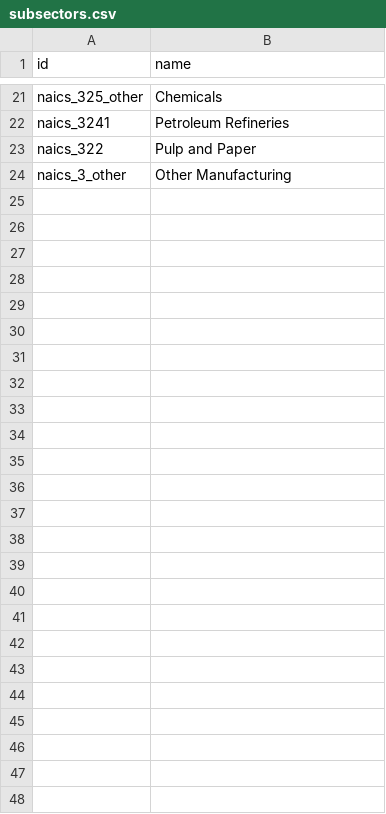
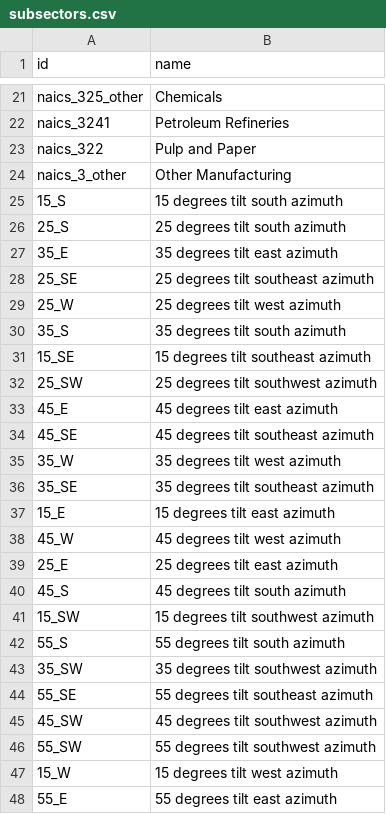
Before and after one commit to dsgrid/dsgrid-project-DECARB, a CSV file: project/dimensions/subsectors.csv, drawn as a sheet; only a part is shown, gaps mark what is left out; the diff names each change by its address in the sheet, - before the commit and + after, or states it on an @@ line.

Commit message:
additonal changes to dataset configs

```diff
--- a/project/dimensions/subsectors.csv
+++ b/project/dimensions/subsectors.csv
+row 25: 15_S | 15 degrees tilt south azimuth
+row 26: 25_S | 25 degrees tilt south azimuth
+row 27: 35_E | 35 degrees tilt east azimuth
+row 28: 25_SE | 25 degrees tilt southeast azimuth
+row 29: 25_W | 25 degrees tilt west azimuth
+row 30: 35_S | 35 degrees tilt south azimuth
+row 31: 15_SE | 15 degrees tilt southeast azimuth
+row 32: 25_SW | 25 degrees tilt southwest azimuth
+row 33: 45_E | 45 degrees tilt east azimuth
+row 34: 45_SE | 45 degrees tilt southeast azimuth
+row 35: 35_W | 35 degrees tilt west azimuth
+row 36: 35_SE | 35 degrees tilt southeast azimuth
+row 37: 15_E | 15 degrees tilt east azimuth
+row 38: 45_W | 45 degrees tilt west azimuth
+row 39: 25_E | 25 degrees tilt east azimuth
+row 40: 45_S | 45 degrees tilt south azimuth
+row 41: 15_SW | 15 degrees tilt southwest azimuth
+row 42: 55_S | 55 degrees tilt south azimuth
+row 43: 35_SW | 35 degrees tilt southwest azimuth
+row 44: 55_SE | 55 degrees tilt southeast azimuth
+row 45: 45_SW | 45 degrees tilt southwest azimuth
+row 46: 55_SW | 55 degrees tilt southwest azimuth
+row 47: 15_W | 15 degrees tilt west azimuth
+row 48: 55_E | 55 degrees tilt east azimuth
```
Also changed, not shown: 5 other files.
